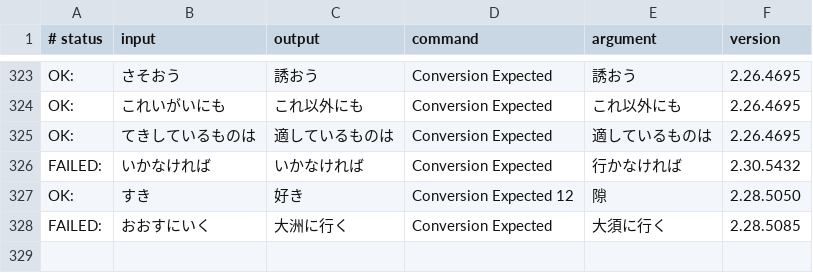
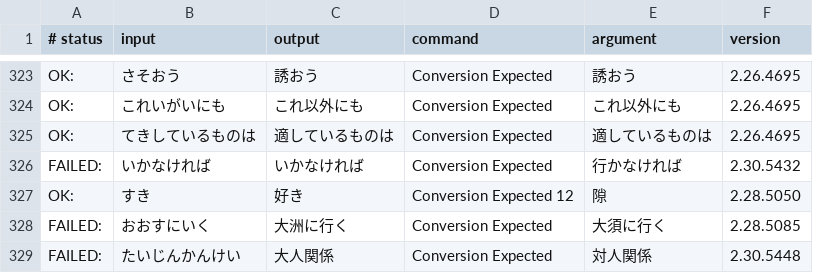
Before and after one commit to kimata1007/mozc-wai, a TSV file: src/data/dictionary_oss/evaluation.tsv, drawn as a sheet; only a part is shown, gaps mark what is left out.

Commit message:
Add a regression test for "たいじんかんけい" to "対人関係".
PiperOrigin-RevId: 634656988

```diff
--- a/src/data/dictionary_oss/evaluation.tsv
+++ b/src/data/dictionary_oss/evaluation.tsv
@@ -328 +328,2 @@ OK:	すき	好き	Conversion Expected 12	隙	2.28.5050
 FAILED:	おおすにいく	大洲に行く	Conversion Expected	大須に行く	2.28.5085
+FAILED:	たいじんかんけい	大人関係	Conversion Expected	対人関係	2.30.5448
```
Also changed, not shown: 1 other file.
